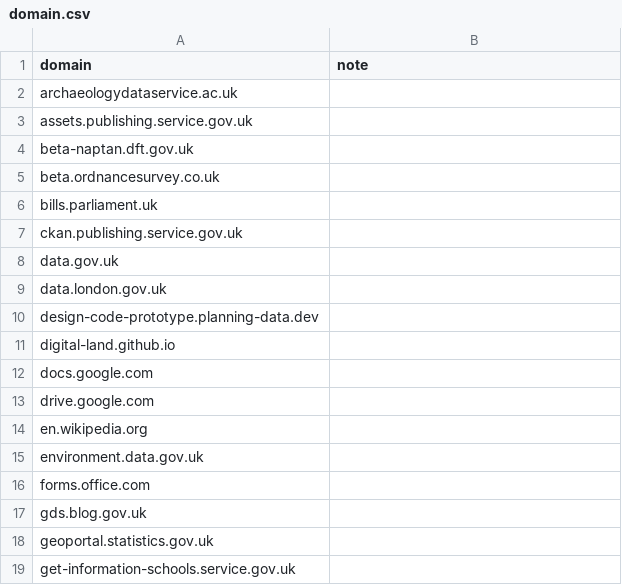
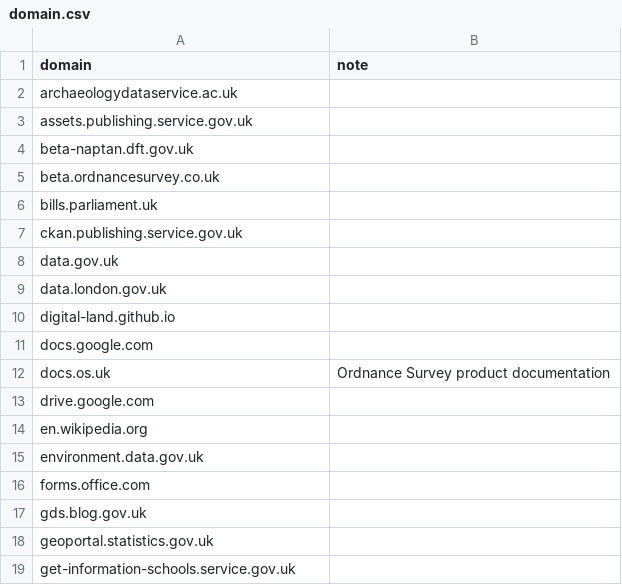
Before and after one commit to digital-land/planning-data-design, a CSV file: links/domain.csv, drawn as a sheet; only a part is shown.

```diff
--- a/links/domain.csv
+++ b/links/domain.csv
@@ -9,5 +9,5 @@ data.gov.uk,
 data.london.gov.uk,
-design-code-prototype.planning-data.dev,
 digital-land.github.io,
 docs.google.com,
+docs.os.uk,Ordnance Survey product documentation
 drive.google.com,
```
Also changed, not shown: links/links.csv, links/status.csv, 30 other files.
